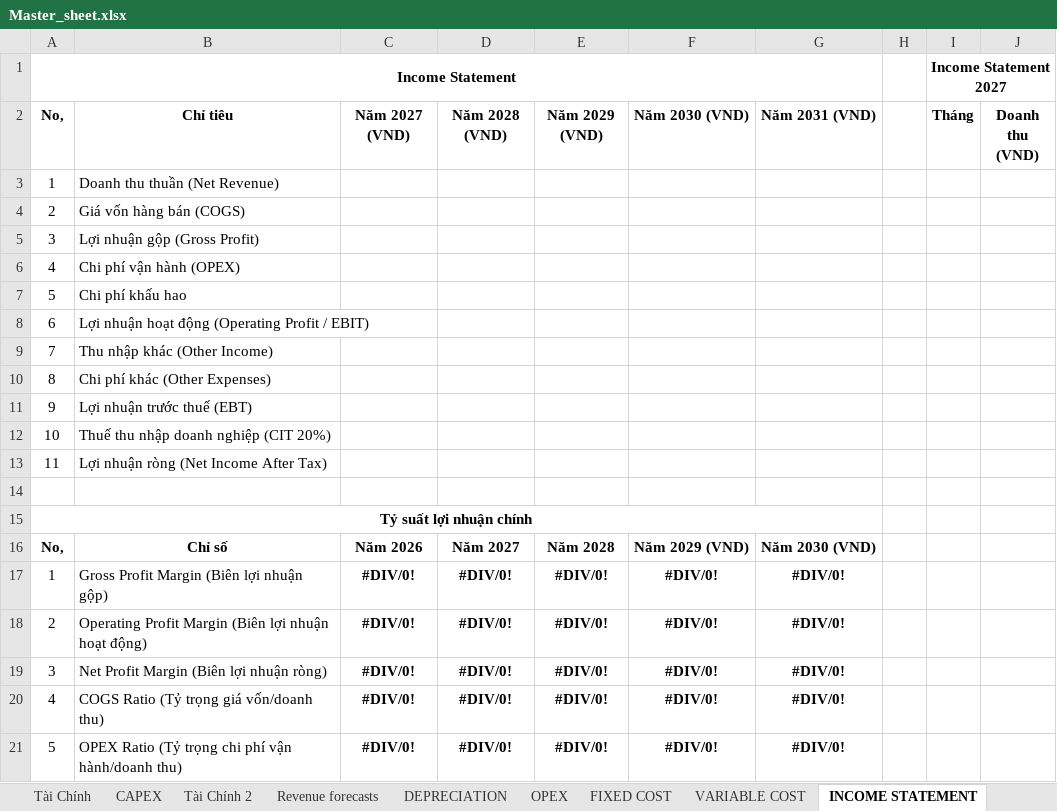
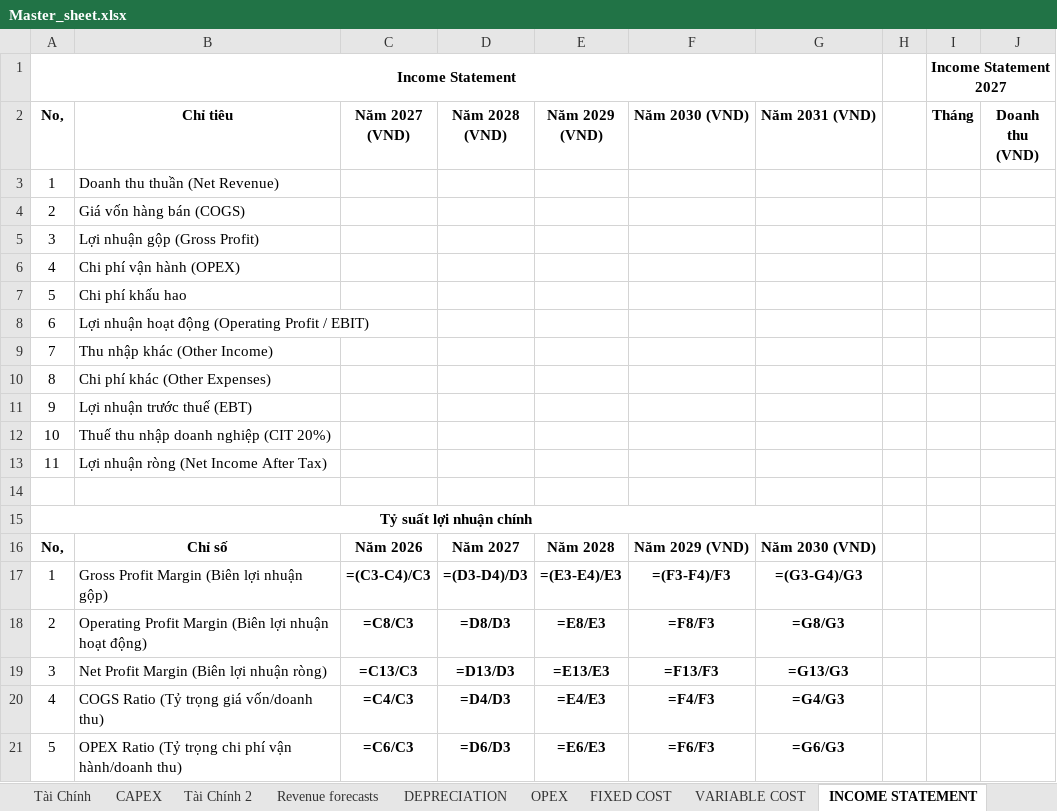
Before and after one commit to ShayNeeo/RND_to_Startup_2026, an Excel workbook: Master_sheet.xlsx, sheet INCOME STATEMENT, drawn as a sheet; only a part is shown; values as stored, in another font and other column widths than the file's, no borders; formulas without a stored value are shown as written; charts and pictures not drawn; the diff names each change by its address in the sheet, - before the commit and + after, or states it on an @@ line.

```diff
--- a/Master_sheet.xlsx (sheet INCOME STATEMENT)
+++ b/Master_sheet.xlsx (sheet INCOME STATEMENT)
-C17 (Năm 2027 (VND)): #DIV/0!
+C17 (Năm 2027 (VND)): =(C3-C4)/C3
-D17 (Năm 2028 (VND)): #DIV/0!
+D17 (Năm 2028 (VND)): =(D3-D4)/D3
-E17 (Năm 2029 (VND)): #DIV/0!
+E17 (Năm 2029 (VND)): =(E3-E4)/E3
-F17 (Năm 2030 (VND)): #DIV/0!
+F17 (Năm 2030 (VND)): =(F3-F4)/F3
-G17 (Năm 2031 (VND)): #DIV/0!
+G17 (Năm 2031 (VND)): =(G3-G4)/G3
-C18 (Năm 2027 (VND)): #DIV/0!
+C18 (Năm 2027 (VND)): =C8/C3
-D18 (Năm 2028 (VND)): #DIV/0!
+D18 (Năm 2028 (VND)): =D8/D3
-E18 (Năm 2029 (VND)): #DIV/0!
+E18 (Năm 2029 (VND)): =E8/E3
-F18 (Năm 2030 (VND)): #DIV/0!
+F18 (Năm 2030 (VND)): =F8/F3
-G18 (Năm 2031 (VND)): #DIV/0!
+G18 (Năm 2031 (VND)): =G8/G3
-C19 (Năm 2027 (VND)): #DIV/0!
+C19 (Năm 2027 (VND)): =C13/C3
-D19 (Năm 2028 (VND)): #DIV/0!
+D19 (Năm 2028 (VND)): =D13/D3
-E19 (Năm 2029 (VND)): #DIV/0!
+E19 (Năm 2029 (VND)): =E13/E3
-F19 (Năm 2030 (VND)): #DIV/0!
+F19 (Năm 2030 (VND)): =F13/F3
-G19 (Năm 2031 (VND)): #DIV/0!
+G19 (Năm 2031 (VND)): =G13/G3
-C20 (Năm 2027 (VND)): #DIV/0!
+C20 (Năm 2027 (VND)): =C4/C3
-D20 (Năm 2028 (VND)): #DIV/0!
+D20 (Năm 2028 (VND)): =D4/D3
-E20 (Năm 2029 (VND)): #DIV/0!
+E20 (Năm 2029 (VND)): =E4/E3
-F20 (Năm 2030 (VND)): #DIV/0!
+F20 (Năm 2030 (VND)): =F4/F3
-G20 (Năm 2031 (VND)): #DIV/0!
+G20 (Năm 2031 (VND)): =G4/G3
-C21 (Năm 2027 (VND)): #DIV/0!
+C21 (Năm 2027 (VND)): =C6/C3
-D21 (Năm 2028 (VND)): #DIV/0!
+D21 (Năm 2028 (VND)): =D6/D3
-E21 (Năm 2029 (VND)): #DIV/0!
+E21 (Năm 2029 (VND)): =E6/E3
-F21 (Năm 2030 (VND)): #DIV/0!
+F21 (Năm 2030 (VND)): =F6/F3
-G21 (Năm 2031 (VND)): #DIV/0!
+G21 (Năm 2031 (VND)): =G6/G3
```
Also changed, not shown: sheet OPEX, sheet CASH FLOW, sheet CAPEX, sheet Revenue forecasts, sheet Tài Chính, charts or pictures.
